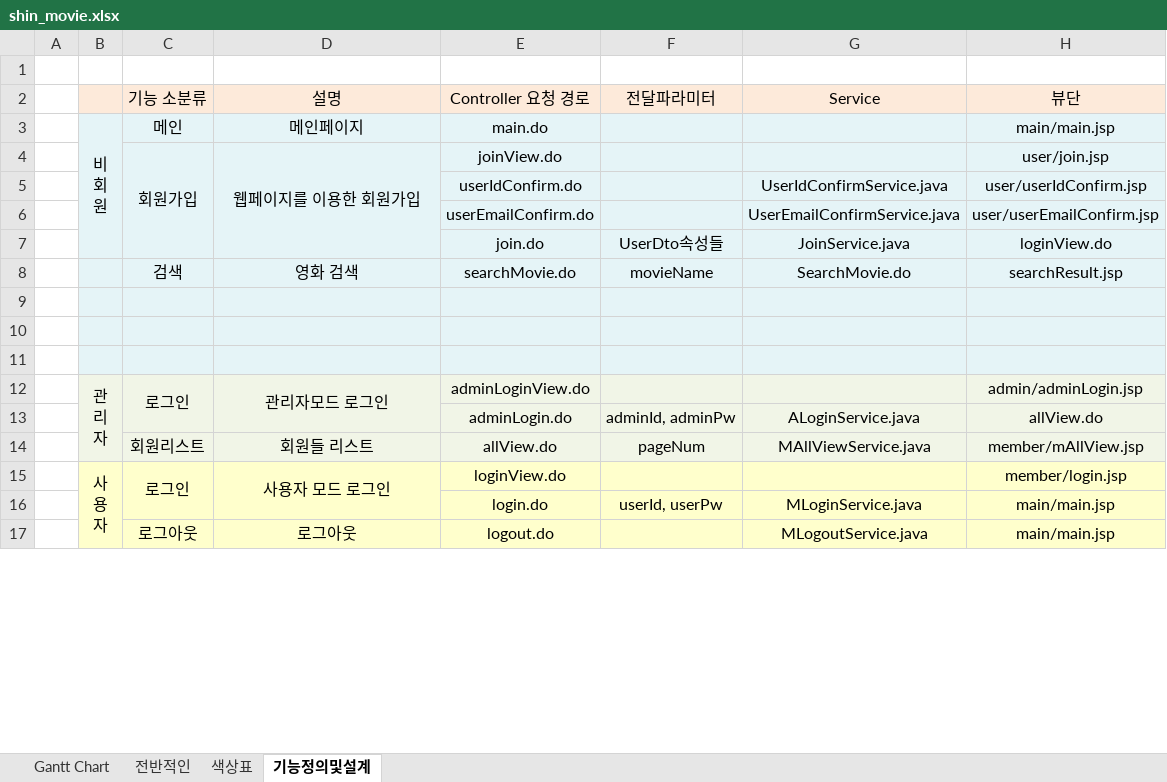
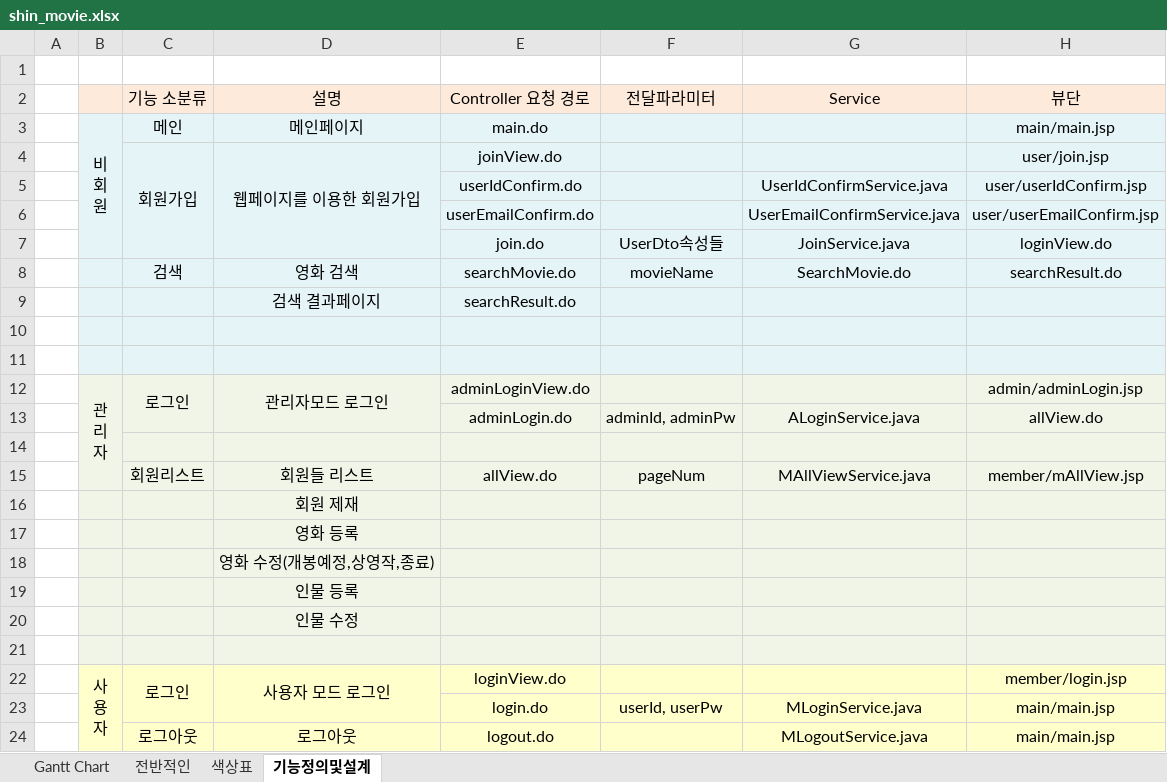
Before and after one commit to Alipheese16th/webPro, an Excel workbook: project/shin_movie.xlsx, sheet 기능정의및설계, drawn as a sheet; only a part is shown; values as stored, in another font and other column widths than the file's, no borders; the diff names each change by its address in the sheet, - before the commit and + after, or states it on an @@ line.

```diff
--- a/project/shin_movie.xlsx (sheet 기능정의및설계)
+++ b/project/shin_movie.xlsx (sheet 기능정의및설계)
-H8 (뷰단): searchResult.jsp
+H8 (뷰단): searchResult.do
-row 9: (empty)
+row 9:  |  |  | 검색 결과페이지 | searchResult.do
+row 14: (empty)
+row 16:  |  |  | 회원 제재
+row 17:  |  |  | 영화 등록
+row 18:  |  |  | 영화 수정(개봉예정,상영작,종료)
+row 19:  |  |  | 인물 등록
+row 20:  |  |  | 인물 수정
+row 21: (empty)
```
Also changed, not shown: 6 other files.
